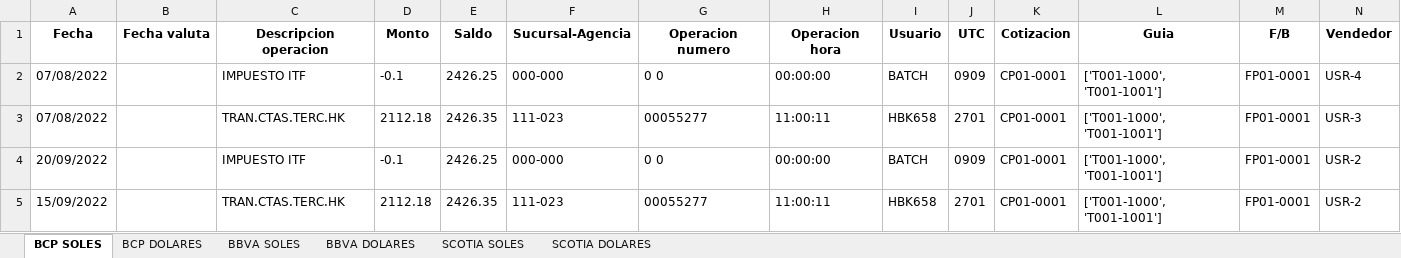
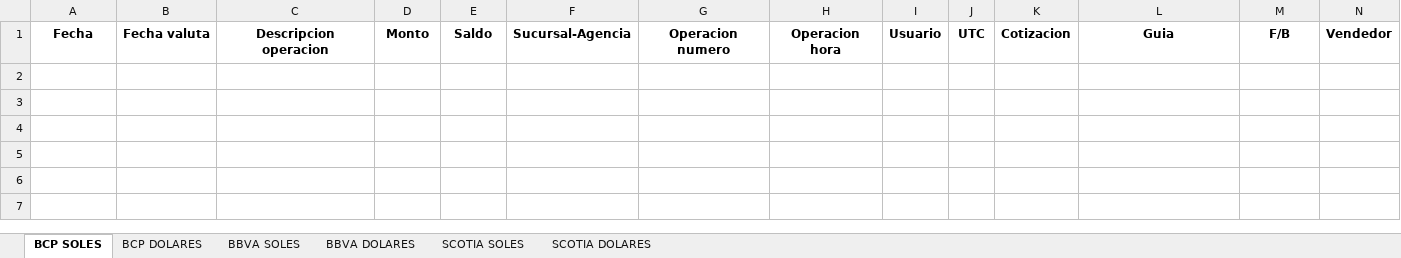
Before and after one commit to afsr2497/sistema_ventas, an Excel workbook: info_excel.xlsx, sheet BCP SOLES, drawn as a sheet; values as stored, in another font and other column widths than the file's, no borders; the diff names each change by its address in the sheet, - before the commit and + after, or states it on an @@ line.

```diff
--- a/info_excel.xlsx (sheet BCP SOLES)
+++ b/info_excel.xlsx (sheet BCP SOLES)
-row 2: 07/08/2022 |  | IMPUESTO ITF | -0.1 | 2426.25 | 000-000 | 0 0 | 00:00:00 | BATCH | 0909 | CP01-0001 | ['T001-1000', 'T001-1001'] | FP01-0001 | USR-4
-row 3: 07/08/2022 |  | TRAN.CTAS.TERC.HK | 2112.18 | 2426.35 | 111-023 | 00055277 | 11:00:11 | HBK658 | 2701 | CP01-0001 | ['T001-1000', 'T001-1001'] | FP01-0001 | USR-3
-row 4: 20/09/2022 |  | IMPUESTO ITF | -0.1 | 2426.25 | 000-000 | 0 0 | 00:00:00 | BATCH | 0909 | CP01-0001 | ['T001-1000', 'T001-1001'] | FP01-0001 | USR-2
-row 5: 15/09/2022 |  | TRAN.CTAS.TERC.HK | 2112.18 | 2426.35 | 111-023 | 00055277 | 11:00:11 | HBK658 | 2701 | CP01-0001 | ['T001-1000', 'T001-1001'] | FP01-0001 | USR-2
```
Also changed, not shown: sheet BCP DOLARES, sheet BBVA SOLES, sheet BBVA DOLARES, sheet SCOTIA SOLES, sheet SCOTIA DOLARES, 7 other files.
